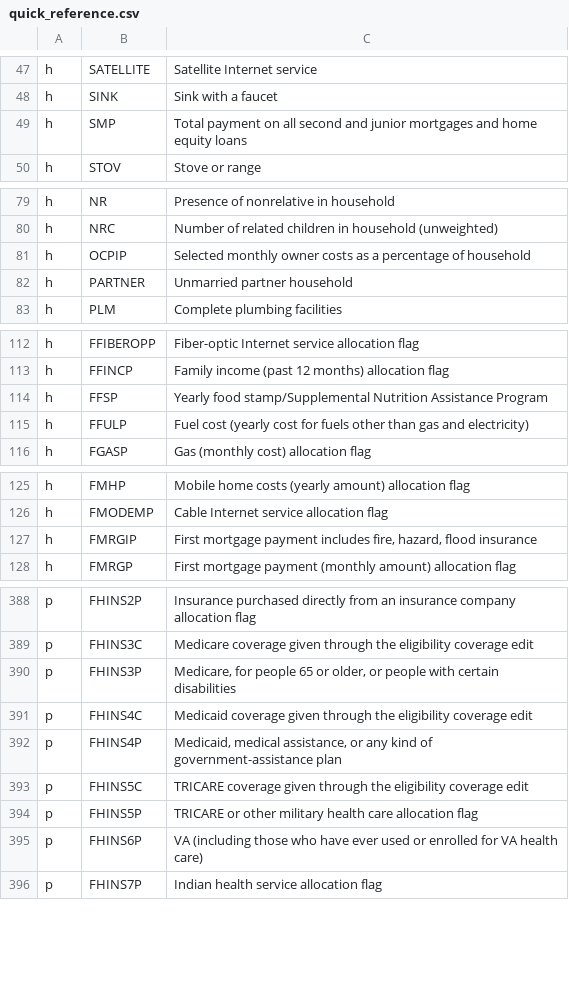
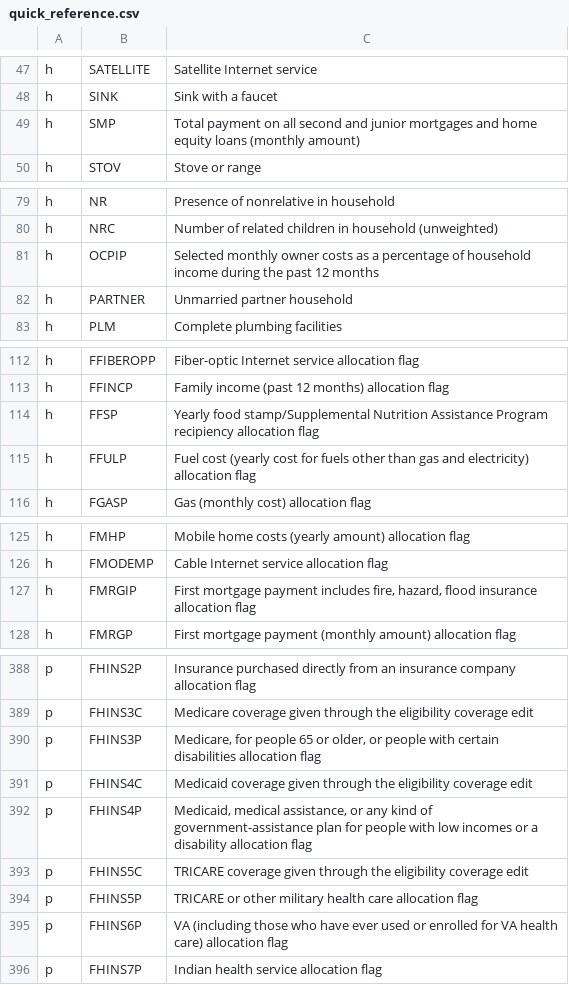
Before and after one commit to mjstevens777/energy-portal, a CSV file: data/acs_pums/quick_reference.csv, drawn as a sheet; only a part is shown, gaps mark what is left out; the diff covers the shown part only.

```diff
--- a/data/acs_pums/quick_reference.csv
+++ b/data/acs_pums/quick_reference.csv
@@ -48,3 +48,3 @@ h,SATELLITE,Satellite Internet service
 h,SINK,Sink with a faucet
-h,SMP,Total payment on all second and junior mortgages and home equity loans
+h,SMP,Total payment on all second and junior mortgages and home equity loans (monthly amount)
 h,STOV,Stove or range
@@ -80,3 +80,3 @@ h,NR,Presence of nonrelative in household
 h,NRC,Number of related children in household (unweighted)
-h,OCPIP,Selected monthly owner costs as a percentage of household
+h,OCPIP,Selected monthly owner costs as a percentage of household income during the past 12 months
 h,PARTNER,Unmarried partner household
@@ -113,4 +113,4 @@ h,FFIBEROPP,Fiber-optic Internet service allocation flag
 h,FFINCP,Family income (past 12 months) allocation flag
-h,FFSP,Yearly food stamp/Supplemental Nutrition Assistance Program
-h,FFULP,Fuel cost (yearly cost for fuels other than gas and electricity)
+h,FFSP,Yearly food stamp/Supplemental Nutrition Assistance Program recipiency allocation flag
+h,FFULP,Fuel cost (yearly cost for fuels other than gas and electricity) allocation flag
 h,FGASP,Gas (monthly cost) allocation flag
@@ -126,3 +126,3 @@ h,FMHP,Mobile home costs (yearly amount) allocation flag
 h,FMODEMP,Cable Internet service allocation flag
-h,FMRGIP,"First mortgage payment includes fire, hazard, flood insurance"
+h,FMRGIP,"First mortgage payment includes fire, hazard, flood insurance allocation flag"
 h,FMRGP,First mortgage payment (monthly amount) allocation flag
@@ -389,8 +389,8 @@ p,FHINS2P,Insurance purchased directly from an insurance company allocation flag
 p,FHINS3C,Medicare coverage given through the eligibility coverage edit
-p,FHINS3P,"Medicare, for people 65 or older, or people with certain disabilities"
+p,FHINS3P,"Medicare, for people 65 or older, or people with certain disabilities allocation flag"
 p,FHINS4C,Medicaid coverage given through the eligibility coverage edit
-p,FHINS4P,"Medicaid, medical assistance, or any kind of government-assistance plan"
+p,FHINS4P,"Medicaid, medical assistance, or any kind of government-assistance plan for people with low incomes or a disability allocation flag"
 p,FHINS5C,TRICARE coverage given through the eligibility coverage edit
 p,FHINS5P,TRICARE or other military health care allocation flag
-p,FHINS6P,VA (including those who have ever used or enrolled for VA health care)
+p,FHINS6P,VA (including those who have ever used or enrolled for VA health care) allocation flag
 p,FHINS7P,Indian health service allocation flag
```
Also changed, not shown: 2 edited cells elsewhere in this file, 7 other files.
